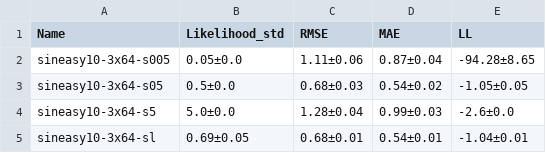
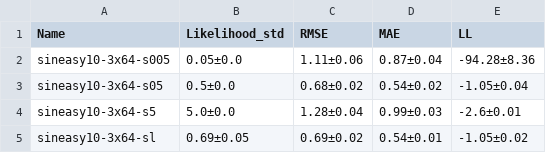
Before and after one commit to alvarhonsi/master-pipeline, a CSV file: experiments/sou-sineasy10/tables/in_domain.csv, drawn as a sheet.

```diff
--- a/experiments/sou-sineasy10/tables/in_domain.csv
+++ b/experiments/sou-sineasy10/tables/in_domain.csv
@@ -1,5 +1,5 @@
 Name,Likelihood_std,RMSE,MAE,LL
-sineasy10-3x64-s005,0.05±0.0,1.11±0.06,0.87±0.04,-94.28±8.65
-sineasy10-3x64-s05,0.5±0.0,0.68±0.03,0.54±0.02,-1.05±0.05
-sineasy10-3x64-s5,5.0±0.0,1.28±0.04,0.99±0.03,-2.6±0.0
-sineasy10-3x64-sl,0.69±0.05,0.68±0.01,0.54±0.01,-1.04±0.01
+sineasy10-3x64-s005,0.05±0.0,1.11±0.06,0.87±0.04,-94.28±8.36
+sineasy10-3x64-s05,0.5±0.0,0.68±0.02,0.54±0.02,-1.05±0.04
+sineasy10-3x64-s5,5.0±0.0,1.28±0.04,0.99±0.03,-2.6±0.01
+sineasy10-3x64-sl,0.69±0.05,0.69±0.02,0.54±0.01,-1.05±0.02
```
Also changed, not shown: experiments/sou-sineasy10/tables/out_domain.csv, experiments/sou-sineasy10/tables/train.csv, 5 other files.
